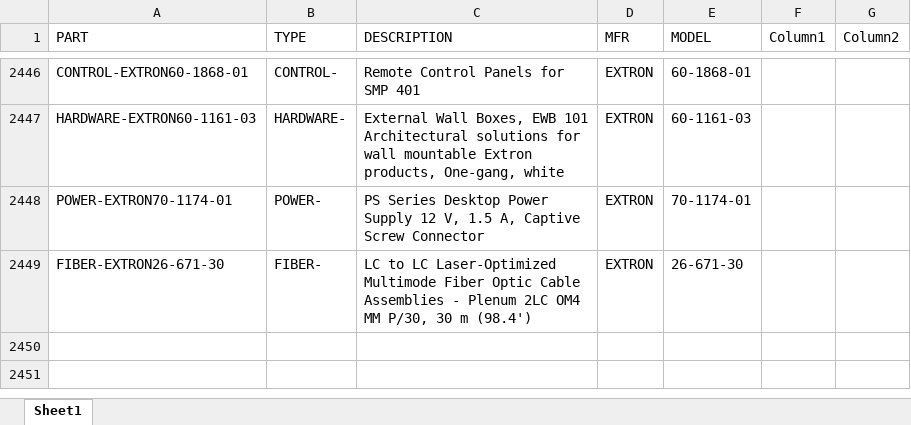
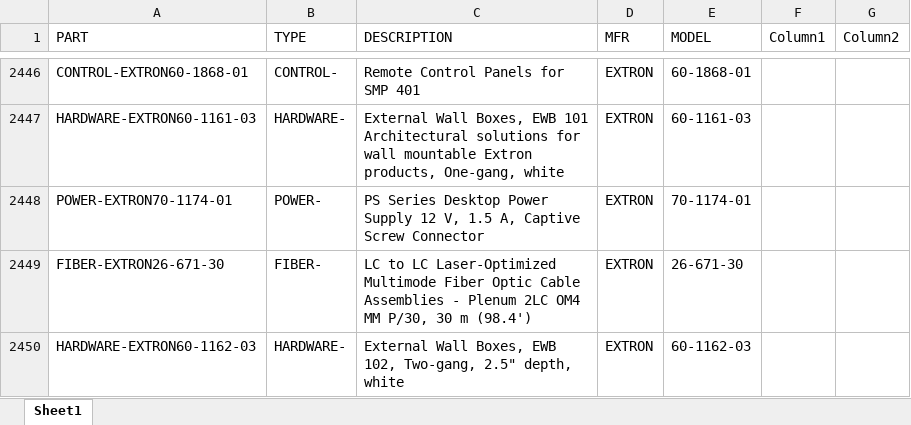
Before and after one commit to bruceb85/av_equipment_list, an Excel workbook: MASTER AV PRICING.xlsx, sheet Sheet1, drawn as a sheet; only a part is shown, gaps mark what is left out; values as stored, in another font and other column widths than the file's, no borders; conditional formats and table styles not drawn; the diff names each change by its address in the sheet, - before the commit and + after, or states it on an @@ line.

Commit message:
Update MASTER AV PRICING.xlsx

```diff
--- a/MASTER AV PRICING.xlsx (sheet Sheet1)
+++ b/MASTER AV PRICING.xlsx (sheet Sheet1)
+row 2450: HARDWARE-EXTRON60-1162-03 | HARDWARE- | External Wall Boxes, EWB 102, Two-gang, 2.5" depth, white | EXTRON | 60-1162-03
```
